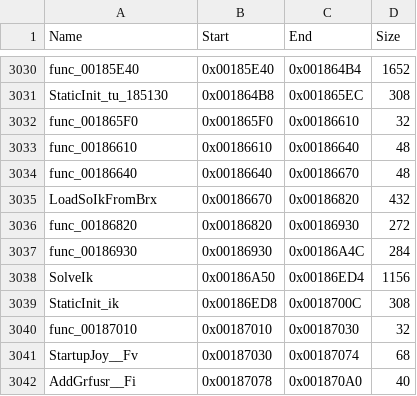
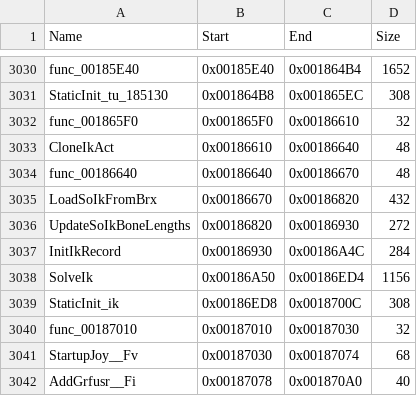
Before and after one commit to brc7/sly2-decomp, a CSV file: config/functions.csv, drawn as a sheet; only a part is shown, gaps mark what is left out.

```diff
--- a/config/functions.csv
+++ b/config/functions.csv
@@ -3032,7 +3032,7 @@ StaticInit_tu_185130,0x001864B8,0x001865EC,308
 func_001865F0,0x001865F0,0x00186610,32
-func_00186610,0x00186610,0x00186640,48
+CloneIkAct,0x00186610,0x00186640,48
 func_00186640,0x00186640,0x00186670,48
 LoadSoIkFromBrx,0x00186670,0x00186820,432
-func_00186820,0x00186820,0x00186930,272
-func_00186930,0x00186930,0x00186A4C,284
+UpdateSoIkBoneLengths,0x00186820,0x00186930,272
+InitIkRecord,0x00186930,0x00186A4C,284
 SolveIk,0x00186A50,0x00186ED4,1156
```
Also changed, not shown: config/matched.csv, 5 other files.
